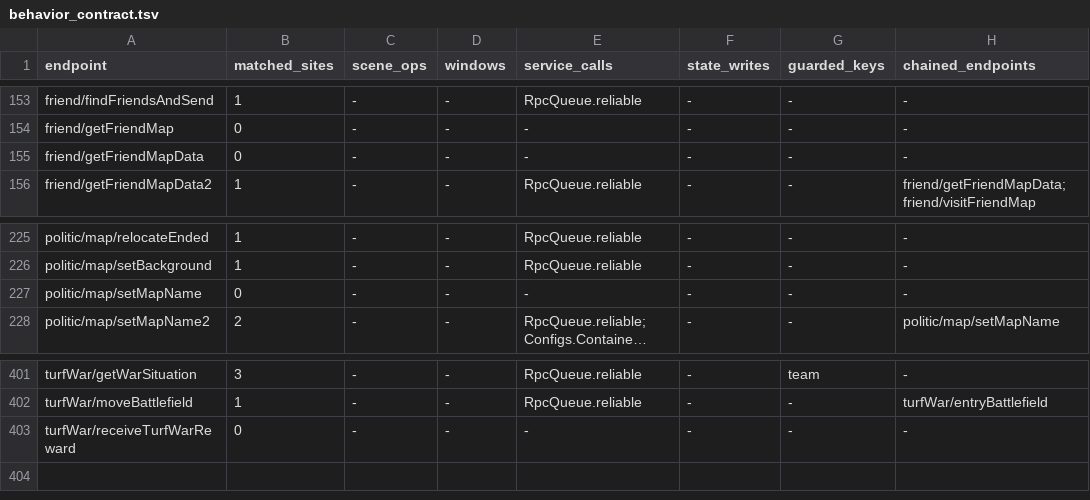
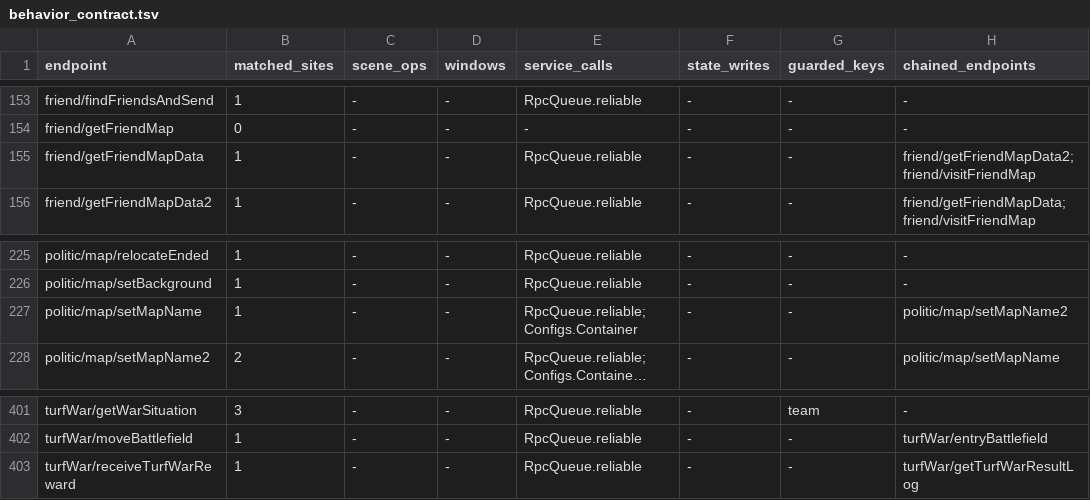
Before and after one commit to hcmjzq-png/onisoul-stub, a TSV file: docs/analysis/behavior_contract.tsv, drawn as a sheet; only a part is shown, gaps mark what is left out; long unchanged cells end in …; the diff names each change by its address in the sheet, - before the commit and + after, or states it on an @@ line.

```diff
--- a/docs/analysis/behavior_contract.tsv
+++ b/docs/analysis/behavior_contract.tsv
-B155 (matched_sites): 0
+B155 (matched_sites): 1
-E155 (service_calls): -
+E155 (service_calls): RpcQueue.reliable
-H155 (chained_endpoints): -
+H155 (chained_endpoints): friend/getFriendMapData2;friend/visitFriendMap
-B227 (matched_sites): 0
+B227 (matched_sites): 1
-E227 (service_calls): -
+E227 (service_calls): RpcQueue.reliable;Configs.Container
-H227 (chained_endpoints): -
+H227 (chained_endpoints): politic/map/setMapName2
-B403 (matched_sites): 0
+B403 (matched_sites): 1
-E403 (service_calls): -
+E403 (service_calls): RpcQueue.reliable
-H403 (chained_endpoints): -
+H403 (chained_endpoints): turfWar/getTurfWarResultLog
```
Also changed, not shown: docs/analysis/api_call_graph.tsv, docs/analysis/api_contract.tsv, 9 other files.
